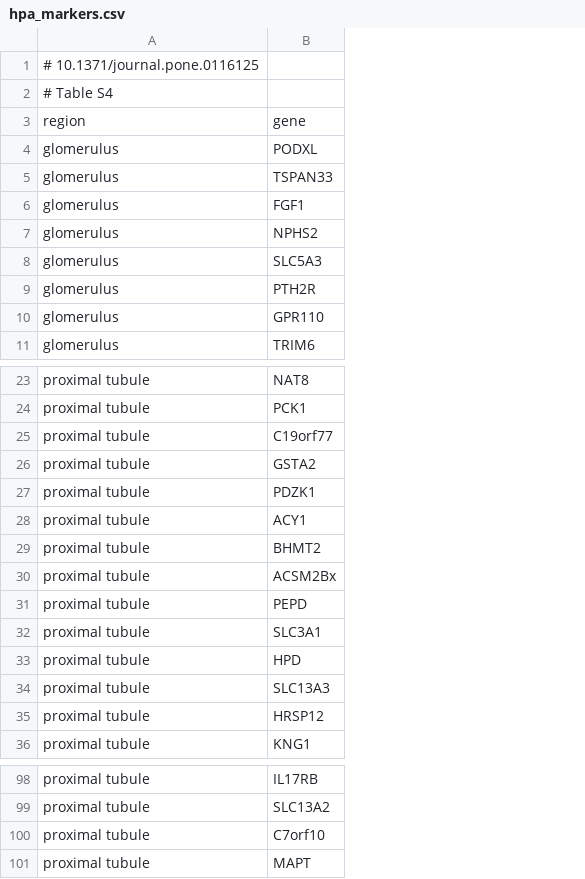
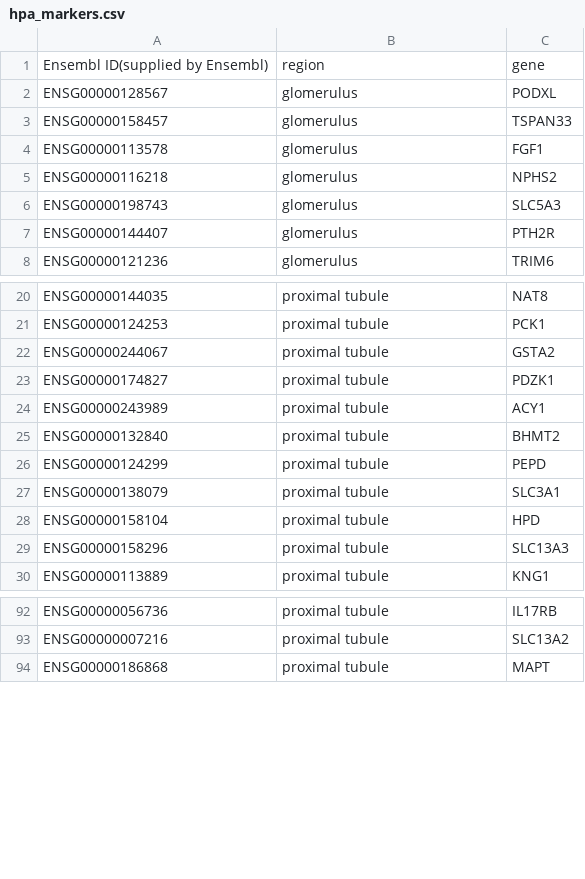
Before and after one commit to murphy17/HPA-SimCLR, a CSV file: data/hpa_markers.csv, drawn as a sheet; only a part is shown, gaps mark what is left out; removed rows and columns are numbered as before the commit, all else as after; the diff covers the shown part only; the diff names each change by its address in the sheet, - before the commit and + after, or states it on an @@ line.

```diff
--- a/data/hpa_markers.csv
+++ b/data/hpa_markers.csv
+column A, rows 1-8: Ensembl ID(supplied by Ensembl) | ENSG00000128567 | ENSG00000158457 | ENSG00000113578 | ENSG00000116218 | ENSG00000198743 | ENSG00000144407 | ENSG00000121236; rows 20-30: ENSG00000144035 | ENSG00000124253 | ENSG00000244067 | ENSG00000174827 | ENSG00000243989 | ENSG00000132840 | ENSG00000124299 | ENSG00000138079 | ENSG00000158104 | ENSG00000158296 | ENSG00000113889; rows 92-94: ENSG00000056736 | ENSG00000007216 | ENSG00000186868
-row 1: # 10.1371/journal.pone.0116125
-row 2: # Table S4
-row 10: glomerulus | GPR110
-row 25: proximal tubule | C19orf77
-row 30: proximal tubule | ACSM2Bx
-row 35: proximal tubule | HRSP12
-row 100: proximal tubule | C7orf10
```
Also changed, not shown: 3 removed rows elsewhere in this file, 34 other files.
